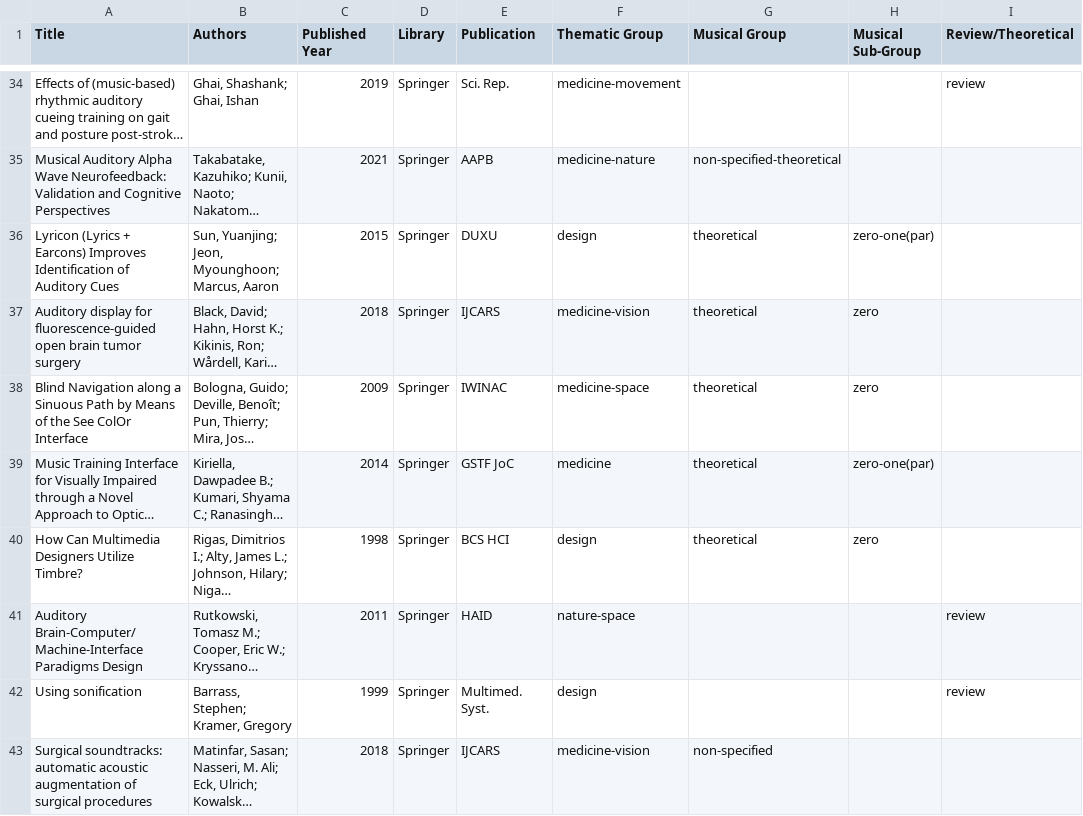
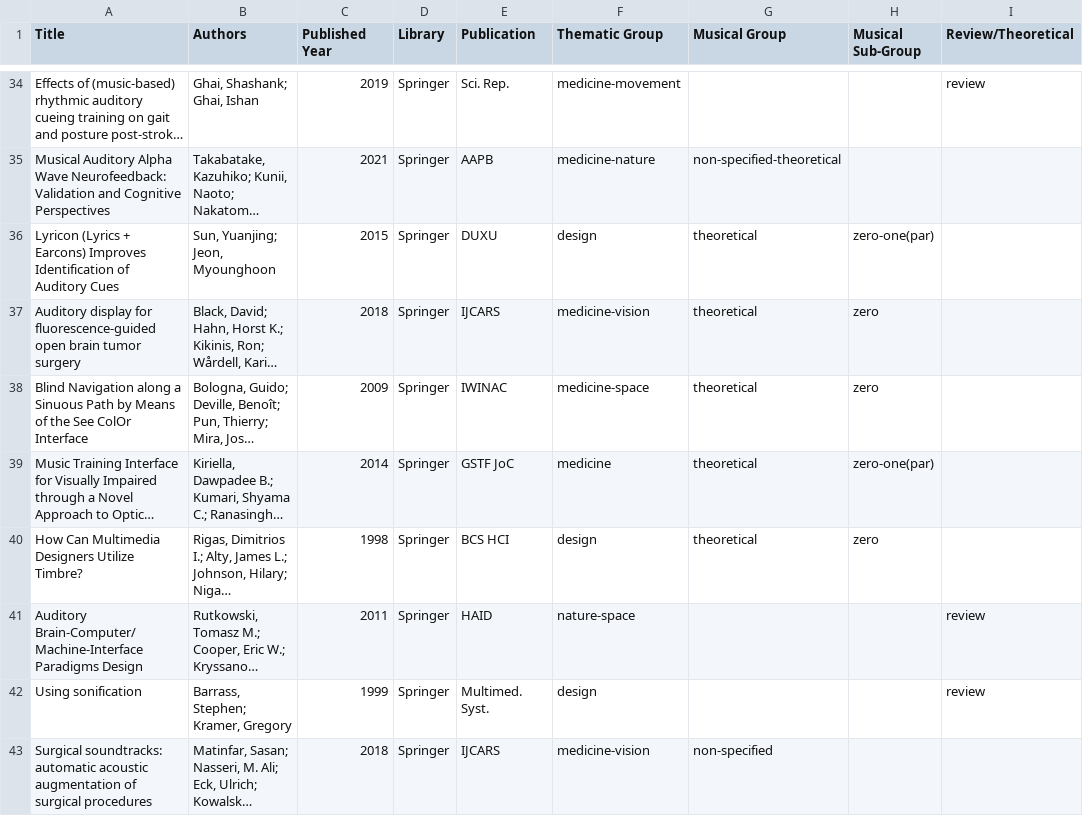
Before and after one commit to Yorkcla/Scoping-Review-on-Interactive-Sonification-and-Musical-Applications, a CSV file: Analysis.csv, drawn as a sheet; only a part is shown, gaps mark what is left out; long unchanged cells end in …; the diff names each change by its address in the sheet, - before the commit and + after, or states it on an @@ line.

Commit message:
Update Analysis.csv

```diff
--- a/Analysis.csv
+++ b/Analysis.csv
-B36 (Authors): Sun, Yuanjing; Jeon, Myounghoon; Marcus, Aaron
+B36 (Authors): Sun, Yuanjing; Jeon, Myounghoon
```
